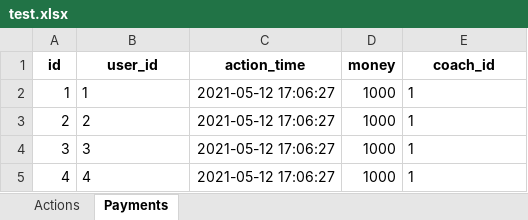
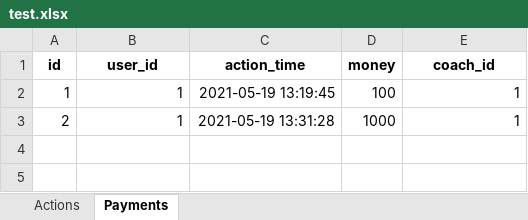
Before and after one commit to Jurody6260/fitness_gui, an Excel workbook: test.xlsx, sheet Payments, drawn as a sheet; values as stored, in another font and other column widths than the file's, no borders; the diff names each change by its address in the sheet, - before the commit and + after, or states it on an @@ line.

```diff
--- a/test.xlsx (sheet Payments)
+++ b/test.xlsx (sheet Payments)
-B2 alignment: left
+B2 alignment: right
-C2 (action_time): 2021-05-12 17:06:27
+C2 (action_time): 2021-05-19 13:19:45
-D2 (money): 1000
+D2 (money): 100
-E2:E3 alignment: left
+E2:E3 alignment: right
-B3 (user_id): 2
+B3 (user_id): 1
-C3 (action_time): 2021-05-12 17:06:27
+C3 (action_time): 2021-05-19 13:31:28
-row 4: 3 | 3 | 2021-05-12 17:06:27 | 1000 | 1
-row 5: 4 | 4 | 2021-05-12 17:06:27 | 1000 | 1
```
Also changed, not shown: sheet Actions, 3 other files.
